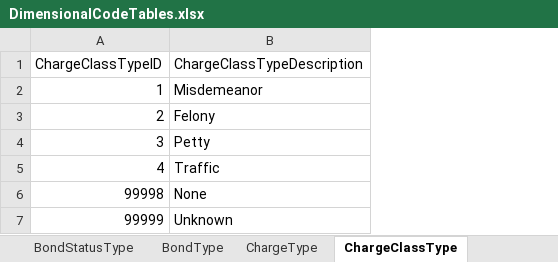
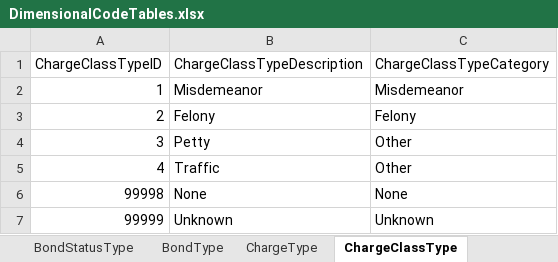
Before and after one commit to ojbc/analytics, an Excel workbook: booking-jail/r-load/OJBCJailBookingLoad/inst/raw/DimensionalCodeTables.xlsx, sheet ChargeClassType, drawn as a sheet; values as stored, in another font and other column widths than the file's, no borders; the diff names each change by its address in the sheet, - before the commit and + after, or states it on an @@ line.

Commit message:
Implement Charge Class Category in dimensional DB, mondrian schema, and code tables

```diff
--- a/booking-jail/r-load/OJBCJailBookingLoad/inst/raw/DimensionalCodeTables.xlsx (sheet ChargeClassType)
+++ b/booking-jail/r-load/OJBCJailBookingLoad/inst/raw/DimensionalCodeTables.xlsx (sheet ChargeClassType)
+column C (ChargeClassTypeCategory), rows 2-7: Misdemeanor | Felony | Other | Other | None | Unknown
```
Also changed, not shown: 2 other files.
